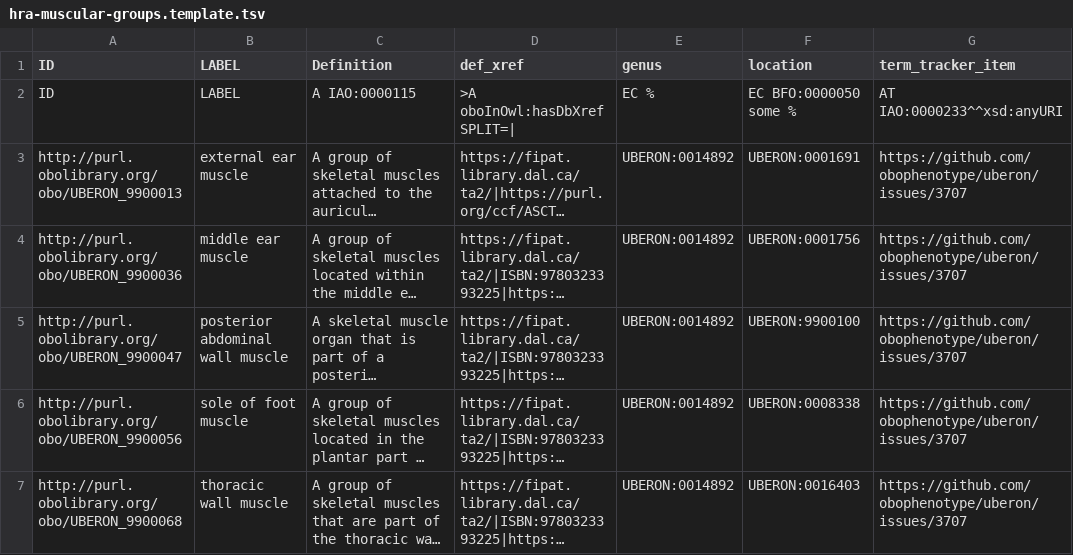
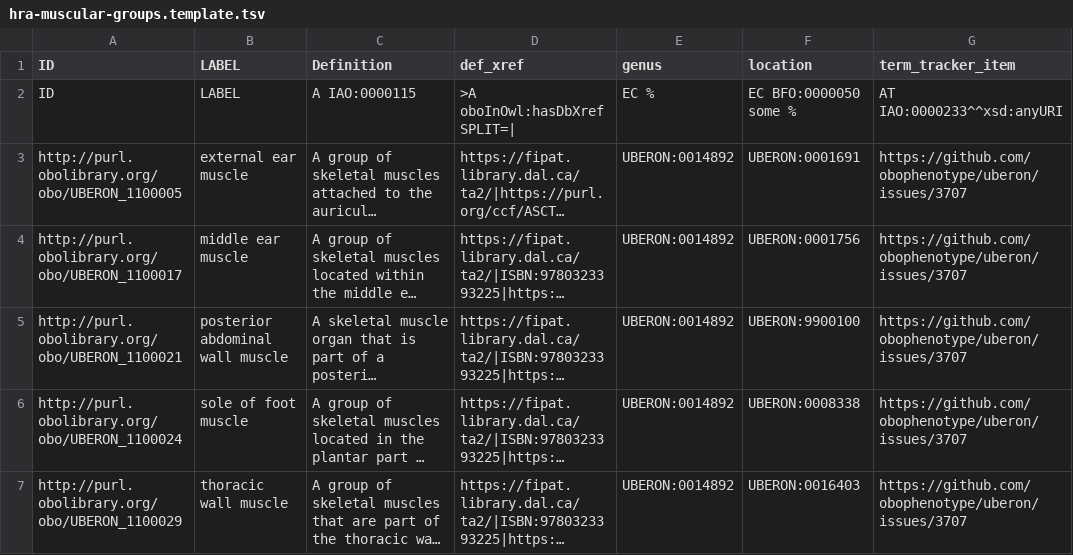
Before and after one commit to obophenotype/uberon, a TSV file: src/templates/hra-muscular-groups.template.tsv, drawn as a sheet; only a part is shown; long unchanged cells end in …; the diff names each change by its address in the sheet, - before the commit and + after, or states it on an @@ line.

```diff
--- a/src/templates/hra-muscular-groups.template.tsv
+++ b/src/templates/hra-muscular-groups.template.tsv
-A3 (ID): http://purl.obolibrary.org/obo/UBERON_9900013
+A3 (ID): http://purl.obolibrary.org/obo/UBERON_1100005
-A4 (ID): http://purl.obolibrary.org/obo/UBERON_9900036
+A4 (ID): http://purl.obolibrary.org/obo/UBERON_1100017
-A5 (ID): http://purl.obolibrary.org/obo/UBERON_9900047
+A5 (ID): http://purl.obolibrary.org/obo/UBERON_1100021
-A6 (ID): http://purl.obolibrary.org/obo/UBERON_9900056
+A6 (ID): http://purl.obolibrary.org/obo/UBERON_1100024
-A7 (ID): http://purl.obolibrary.org/obo/UBERON_9900068
+A7 (ID): http://purl.obolibrary.org/obo/UBERON_1100029
```
Also changed, not shown: bulk_ntr_workflow/outputs/hra-muscular-reports/manual_curation.tsv, src/templates/hra-muscular-muscle.template.tsv, 1 other file.
